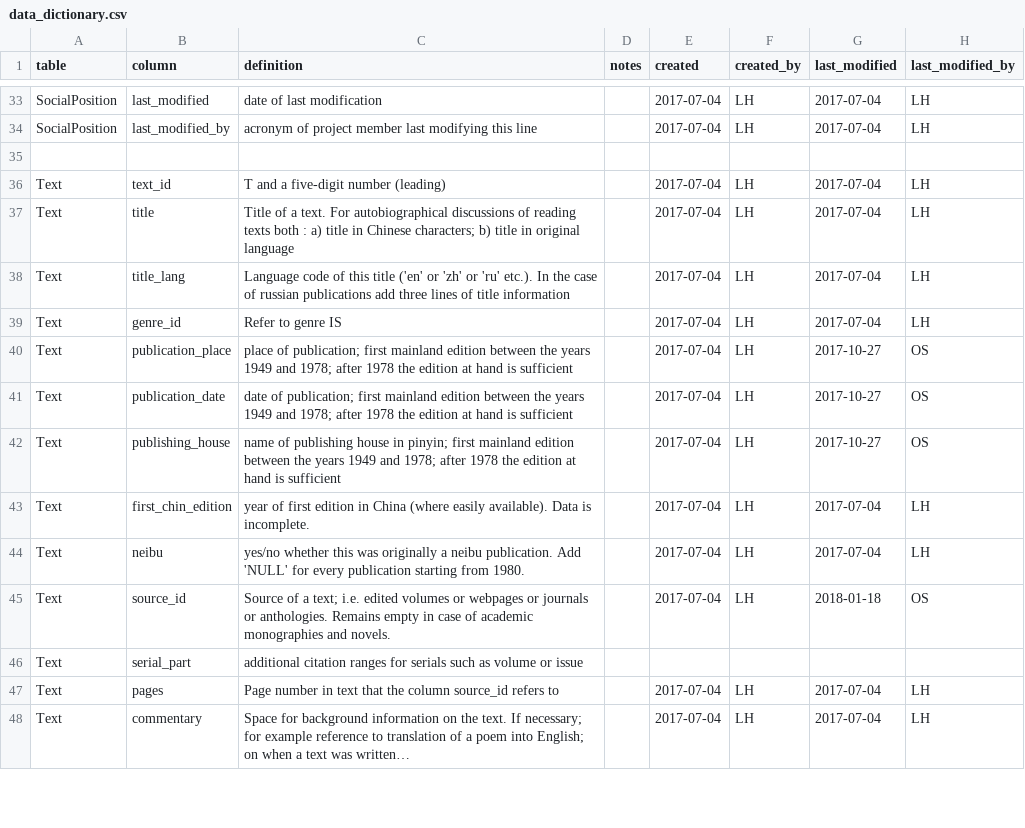
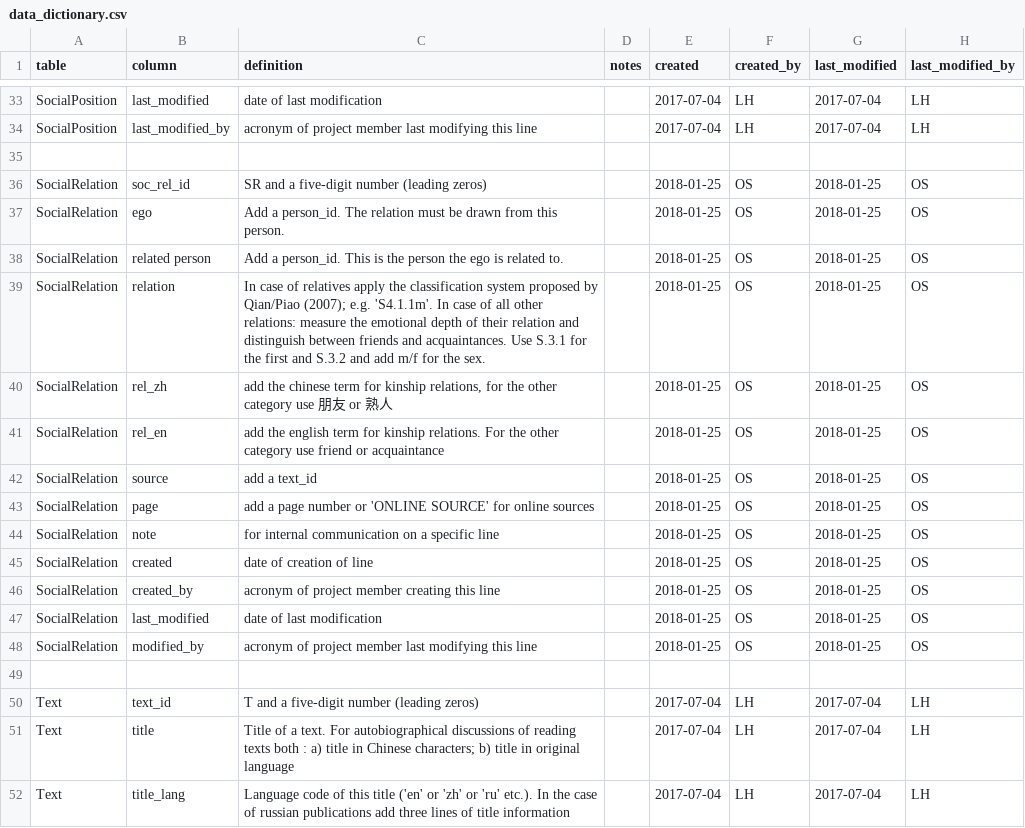
Before and after one commit to readchina/ReadAct, a CSV file: data/helper/data_dictionary.csv, drawn as a sheet; only a part is shown, gaps mark what is left out; the shorter side is filled out with more unchanged rows; addresses are those after the commit; the diff names each change by its address in the sheet, - before the commit and + after, or states it on an @@ line.

Commit message:
Addition of Social Relations table
I thought about different ways to distinguish interpersonal relations. In the end I got back to the already proposed model of kinship plus another dimension with two possible qualities. This other dimension is friendship in a broad sense.
In the end this category should encompass all relations except for kinship relations. We have city friends and zhiqing comrades, but not seldom they might have been the same guys or became city friends after they returned home. In our texts we once in a while might also encounter friends in the army or party, but this in the end is about the same. The decisive quality at that time was trust, so we could also use the term confidant. Another possible way to distinguish this non-kinship relation would be bosom buddy and friend.

see #153

```diff
--- a/data/helper/data_dictionary.csv
+++ b/data/helper/data_dictionary.csv
+row 36: SocialRelation | soc_rel_id | SR and a five-digit number (leading zeros) |  | 2018-01-25 | OS | 2018-01-25 | OS
+row 37: SocialRelation | ego | Add a person_id. The relation must be drawn from this person. |  | 2018-01-25 | OS | 2018-01-25 | OS
+row 38: SocialRelation | related person | Add a person_id. This is the person the ego is related to. |  | 2018-01-25 | OS | 2018-01-25 | OS
+row 39: SocialRelation | relation | In case of relatives apply the classification system proposed by Qian/Piao (2007); e.g. 'S4.1.1m'. In case of all other relations: measure the emotional depth of their relation and distinguish between friends and acquaintances. Use S.3.1 for the first and S.3.2 and add m/f for the sex. |  | 2018-01-25 | OS | 2018-01-25 | OS
+row 40: SocialRelation | rel_zh | add the chinese term for kinship relations, for the other category use 朋友 or 熟人 |  | 2018-01-25 | OS | 2018-01-25 | OS
+row 41: SocialRelation | rel_en | add the english term for kinship relations. For the other category use friend or acquaintance |  | 2018-01-25 | OS | 2018-01-25 | OS
+row 42: SocialRelation | source | add a text_id |  | 2018-01-25 | OS | 2018-01-25 | OS
+row 43: SocialRelation | page | add a page number or 'ONLINE SOURCE' for online sources |  | 2018-01-25 | OS | 2018-01-25 | OS
+row 44: SocialRelation | note | for internal communication on a specific line |  | 2018-01-25 | OS | 2018-01-25 | OS
+row 45: SocialRelation | created | date of creation of line |  | 2018-01-25 | OS | 2018-01-25 | OS
+row 46: SocialRelation | created_by | acronym of project member creating this line |  | 2018-01-25 | OS | 2018-01-25 | OS
+row 47: SocialRelation | last_modified | date of last modification |  | 2018-01-25 | OS | 2018-01-25 | OS
+row 48: SocialRelation | modified_by | acronym of project member last modifying this line |  | 2018-01-25 | OS | 2018-01-25 | OS
+row 49: (empty)
-C50 (definition): T and a five-digit number (leading)
+C50 (definition): T and a five-digit number (leading zeros)
```
Also changed, not shown: data/Person.csv, data/Place.csv, 1 other file.
